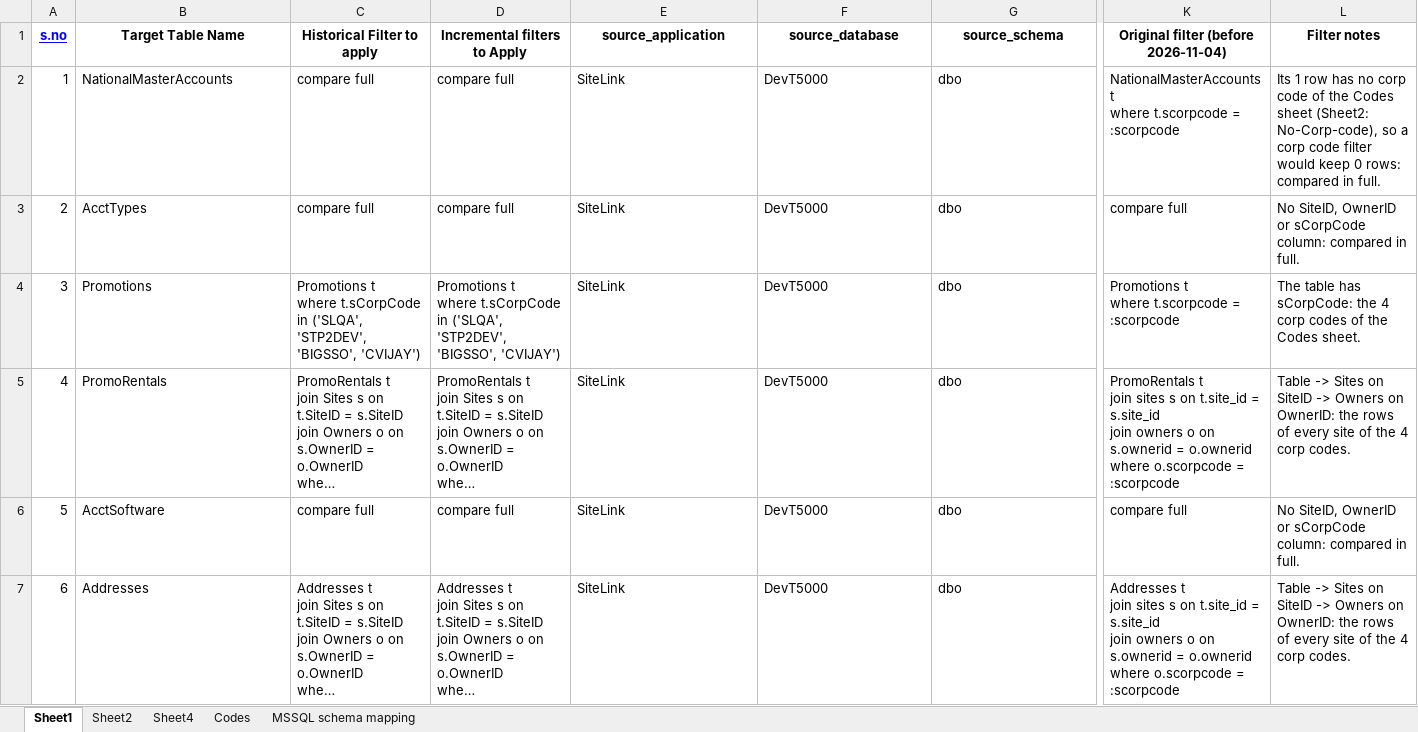
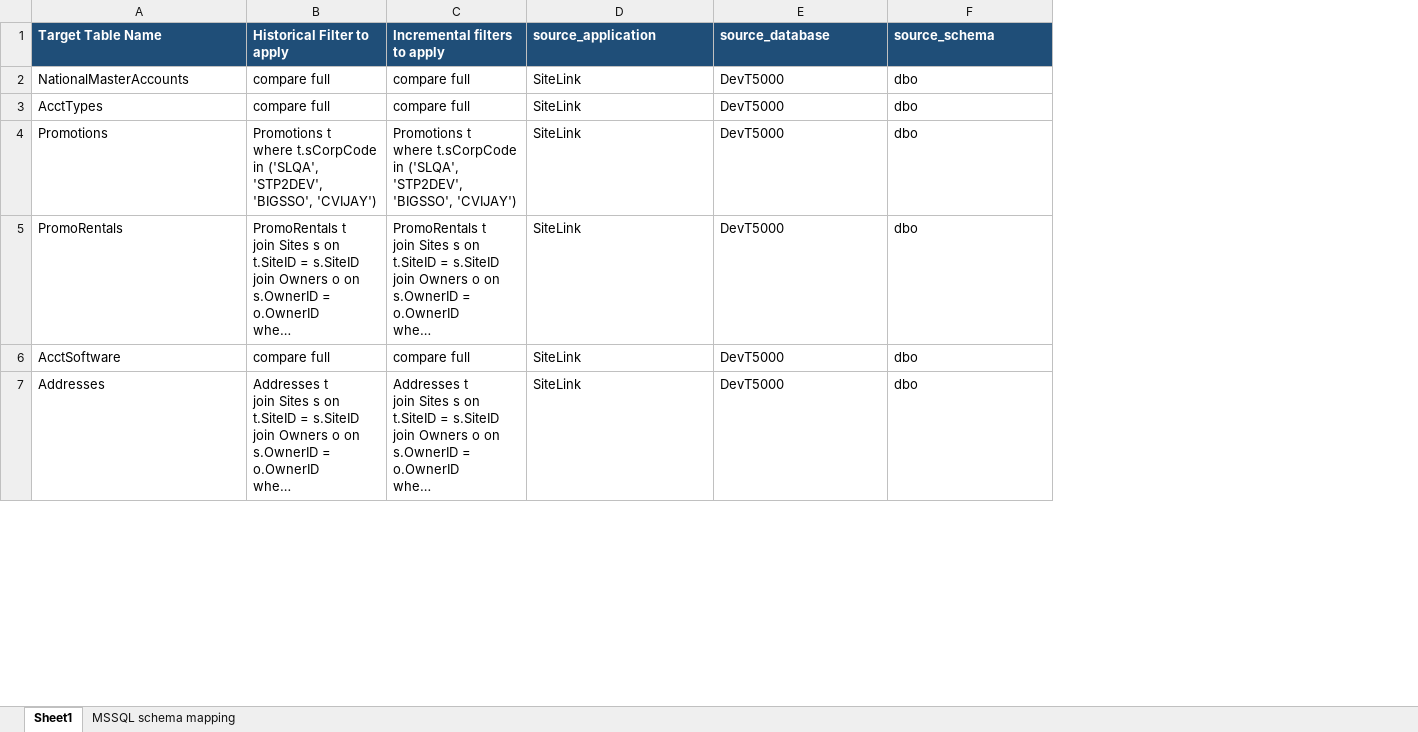
Before and after one commit to Arunsaikiran/Storable_automation_framework, an Excel workbook: yaml_generation/master_files/sitelink_bronze_master.xlsx, sheet Sheet1, drawn as a sheet; only a part is shown, gaps mark what is left out; long unchanged cells end in …; values as stored, in another font and other column widths than the file's, no borders; removed rows and columns are numbered as before the commit, all else as after; ↵ is a line break in a cell; the diff covers the shown part only; the diff names each change by its address in the sheet, - before the commit and + after, or states it on an @@ line.

```diff
--- a/yaml_generation/master_files/sitelink_bronze_master.xlsx (sheet Sheet1)
+++ b/yaml_generation/master_files/sitelink_bronze_master.xlsx (sheet Sheet1)
-sheet tab: Sheet2
-sheet tab: Sheet4
-sheet tab: Codes
-column A (s.no), rows 2-7: 1 | 2 | 3 | 4 | 5 | 6
-column K, rows 1-7: Original filter (before 2026-11-04) | NationalMasterAccounts t ↵ where t.scorpcode = :scorpcode | compare full | Promotions t ↵ where t.scorpcode = :scorpcode | PromoRentals t ↵ join sites s on t.site_id = s.site_id ↵ join owners o on s.ownerid = o.ownerid ↵ where o.scorpcode = :scorpcode | compare full | Addresses t ↵ join sites s on t.site_id = s.site_id ↵ join owners o on s.ownerid = o.ownerid ↵ where o.scorpcode = :scorpcode
-column L (Filter notes), rows 2-7: Its 1 row has no corp code of the Codes sheet (Sheet2: No-Corp-code), so a corp code filter would keep 0 rows: compared in full. | No SiteID, OwnerID or sCorpCode column: compared in full. | The table has sCorpCode: the 4 corp codes of the Codes sheet. | Table -> Sites on SiteID -> Owners on OwnerID: the rows of every site of the 4 corp codes. | No SiteID, OwnerID or sCorpCode column: compared in full. | Table -> Sites on SiteID -> Owners on OwnerID: the rows of every site of the 4 corp codes.
@@ A1:F1 fill: none → #1F4E78, text colour: black → #FFFFFF, alignment: center → left @@
-C1: Incremental filters to Apply
+C1: Incremental filters to apply
```
Also changed, not shown: cell formats elsewhere in this sheet, sheet MSSQL schema mapping, new_application_onboarding/templates/TEMPLATE_bronze_master.xlsx, yaml_generation/master_files/edge_bronze_master.xlsx, 20 other files.
